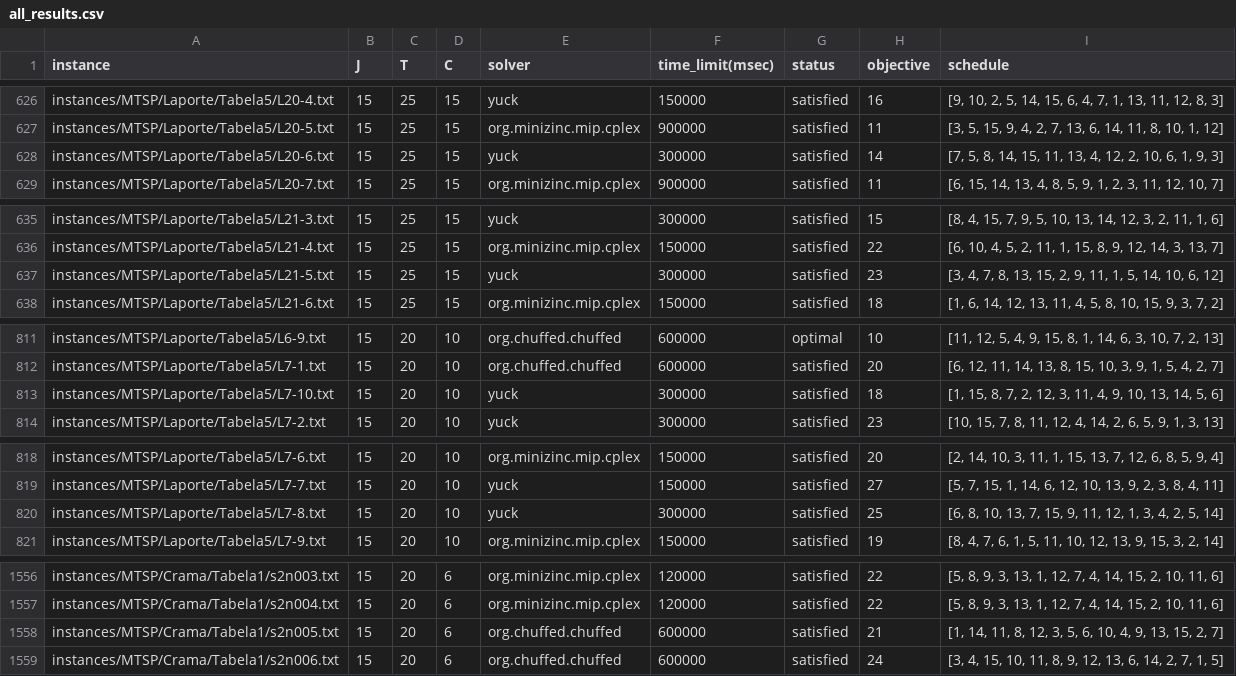
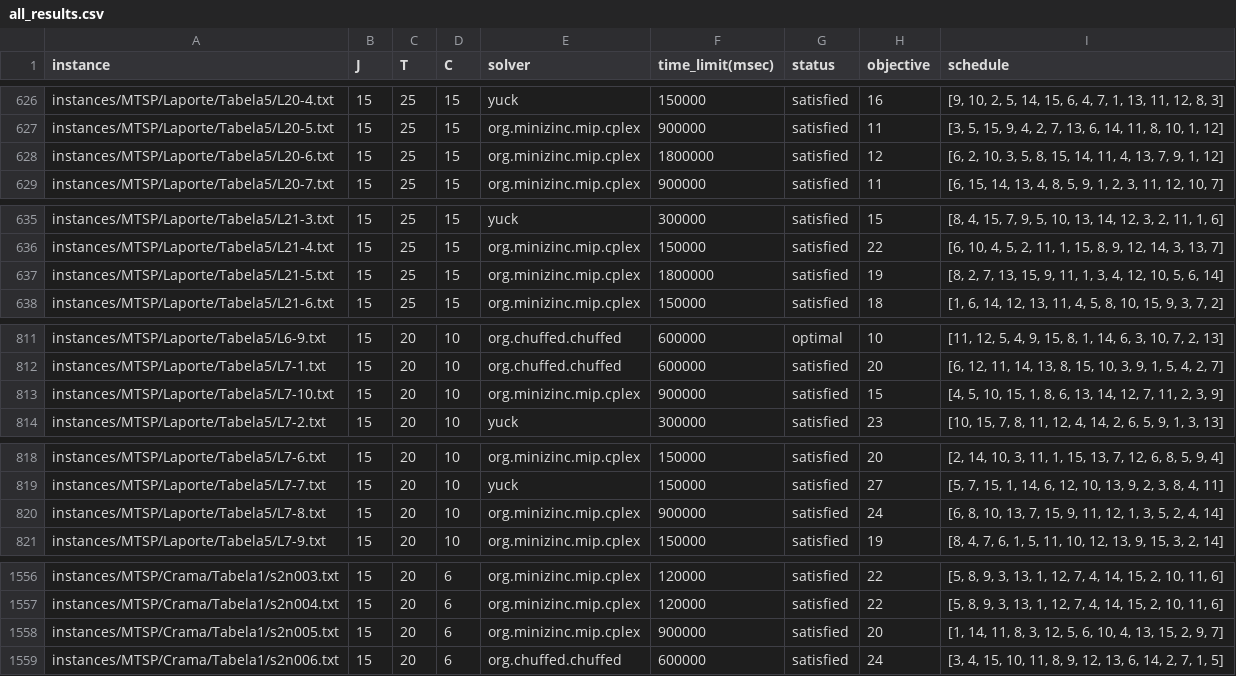
Before and after one commit to bokner/jstsp, a CSV file: results/all_results.csv, drawn as a sheet; only a part is shown, gaps mark what is left out; the diff covers the shown part only.

```diff
--- a/results/all_results.csv
+++ b/results/all_results.csv
@@ -627,3 +627,3 @@ instances/MTSP/Laporte/Tabela5/L20-4.txt,15,25,15,yuck,150000,satisfied,16,"[9,
 instances/MTSP/Laporte/Tabela5/L20-5.txt,15,25,15,org.minizinc.mip.cplex,900000,satisfied,11,"[3, 5, 15, 9, 4, 2, 7, 13, 6, 14, 11, 8, 10, 1, 12]"
-instances/MTSP/Laporte/Tabela5/L20-6.txt,15,25,15,yuck,300000,satisfied,14,"[7, 5, 8, 14, 15, 11, 13, 4, 12, 2, 10, 6, 1, 9, 3]"
+instances/MTSP/Laporte/Tabela5/L20-6.txt,15,25,15,org.minizinc.mip.cplex,1800000,satisfied,12,"[6, 2, 10, 3, 5, 8, 15, 14, 11, 4, 13, 7, 9, 1, 12]"
 instances/MTSP/Laporte/Tabela5/L20-7.txt,15,25,15,org.minizinc.mip.cplex,900000,satisfied,11,"[6, 15, 14, 13, 4, 8, 5, 9, 1, 2, 3, 11, 12, 10, 7]"
@@ -636,3 +636,3 @@ instances/MTSP/Laporte/Tabela5/L21-3.txt,15,25,15,yuck,300000,satisfied,15,"[8,
 instances/MTSP/Laporte/Tabela5/L21-4.txt,15,25,15,org.minizinc.mip.cplex,150000,satisfied,22,"[6, 10, 4, 5, 2, 11, 1, 15, 8, 9, 12, 14, 3, 13, 7]"
-instances/MTSP/Laporte/Tabela5/L21-5.txt,15,25,15,yuck,300000,satisfied,23,"[3, 4, 7, 8, 13, 15, 2, 9, 11, 1, 5, 14, 10, 6, 12]"
+instances/MTSP/Laporte/Tabela5/L21-5.txt,15,25,15,org.minizinc.mip.cplex,1800000,satisfied,19,"[8, 2, 7, 13, 15, 9, 11, 1, 3, 4, 12, 10, 5, 6, 14]"
 instances/MTSP/Laporte/Tabela5/L21-6.txt,15,25,15,org.minizinc.mip.cplex,150000,satisfied,18,"[1, 6, 14, 12, 13, 11, 4, 5, 8, 10, 15, 9, 3, 7, 2]"
@@ -812,3 +812,3 @@ instances/MTSP/Laporte/Tabela5/L6-9.txt,15,20,10,org.chuffed.chuffed,600000,opti
 instances/MTSP/Laporte/Tabela5/L7-1.txt,15,20,10,org.chuffed.chuffed,600000,satisfied,20,"[6, 12, 11, 14, 13, 8, 15, 10, 3, 9, 1, 5, 4, 2, 7]"
-instances/MTSP/Laporte/Tabela5/L7-10.txt,15,20,10,yuck,300000,satisfied,18,"[1, 15, 8, 7, 2, 12, 3, 11, 4, 9, 10, 13, 14, 5, 6]"
+instances/MTSP/Laporte/Tabela5/L7-10.txt,15,20,10,org.minizinc.mip.cplex,900000,satisfied,15,"[4, 5, 10, 15, 1, 8, 6, 13, 14, 12, 7, 11, 2, 3, 9]"
 instances/MTSP/Laporte/Tabela5/L7-2.txt,15,20,10,yuck,300000,satisfied,23,"[10, 15, 7, 8, 11, 12, 4, 14, 2, 6, 5, 9, 1, 3, 13]"
@@ -819,3 +819,3 @@ instances/MTSP/Laporte/Tabela5/L7-6.txt,15,20,10,org.minizinc.mip.cplex,150000,s
 instances/MTSP/Laporte/Tabela5/L7-7.txt,15,20,10,yuck,150000,satisfied,27,"[5, 7, 15, 1, 14, 6, 12, 10, 13, 9, 2, 3, 8, 4, 11]"
-instances/MTSP/Laporte/Tabela5/L7-8.txt,15,20,10,yuck,300000,satisfied,25,"[6, 8, 10, 13, 7, 15, 9, 11, 12, 1, 3, 4, 2, 5, 14]"
+instances/MTSP/Laporte/Tabela5/L7-8.txt,15,20,10,org.minizinc.mip.cplex,900000,satisfied,24,"[6, 8, 10, 13, 7, 15, 9, 11, 12, 1, 3, 5, 2, 4, 14]"
 instances/MTSP/Laporte/Tabela5/L7-9.txt,15,20,10,org.minizinc.mip.cplex,150000,satisfied,19,"[8, 4, 7, 6, 1, 5, 11, 10, 12, 13, 9, 15, 3, 2, 14]"
@@ -1557,3 +1557,3 @@ instances/MTSP/Crama/Tabela1/s2n003.txt,15,20,6,org.minizinc.mip.cplex,120000,sa
 instances/MTSP/Crama/Tabela1/s2n004.txt,15,20,6,org.minizinc.mip.cplex,120000,satisfied,22,"[5, 8, 9, 3, 13, 1, 12, 7, 4, 14, 15, 2, 10, 11, 6]"
-instances/MTSP/Crama/Tabela1/s2n005.txt,15,20,6,org.chuffed.chuffed,600000,satisfied,21,"[1, 14, 11, 8, 12, 3, 5, 6, 10, 4, 9, 13, 15, 2, 7]"
+instances/MTSP/Crama/Tabela1/s2n005.txt,15,20,6,org.minizinc.mip.cplex,900000,satisfied,20,"[1, 14, 11, 8, 3, 12, 5, 6, 10, 4, 13, 15, 2, 9, 7]"
 instances/MTSP/Crama/Tabela1/s2n006.txt,15,20,6,org.chuffed.chuffed,600000,satisfied,24,"[3, 4, 15, 10, 11, 8, 9, 12, 13, 6, 14, 2, 7, 1, 5]"
```
Also changed, not shown: 41 edited cells elsewhere in this file.
